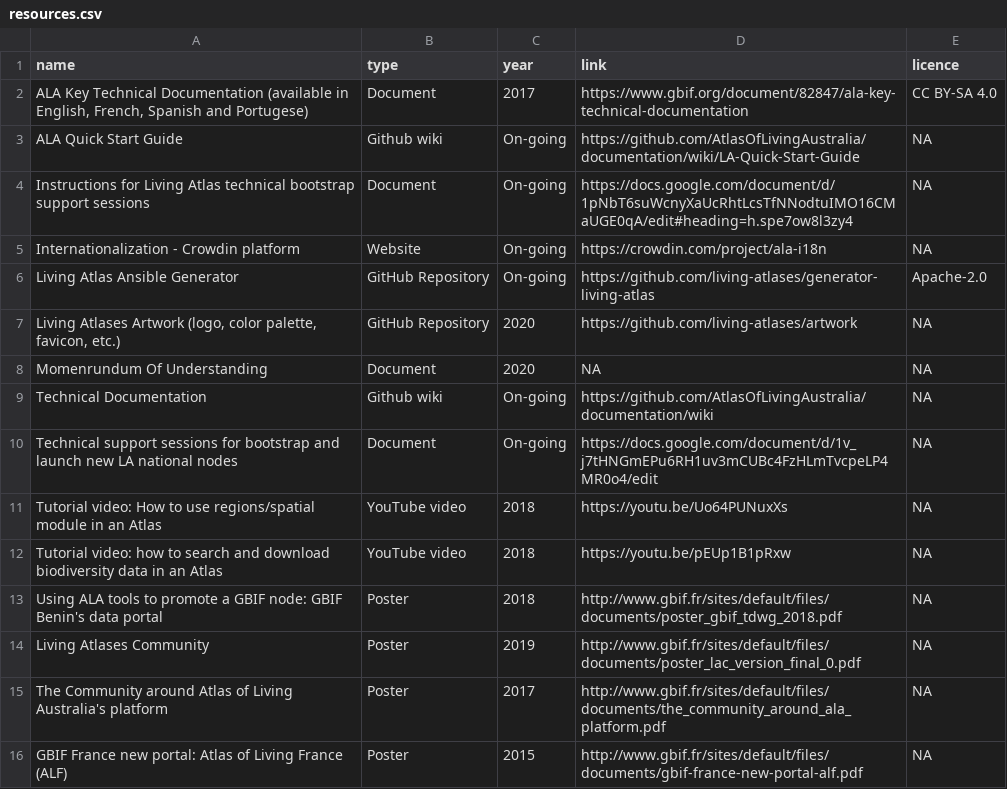
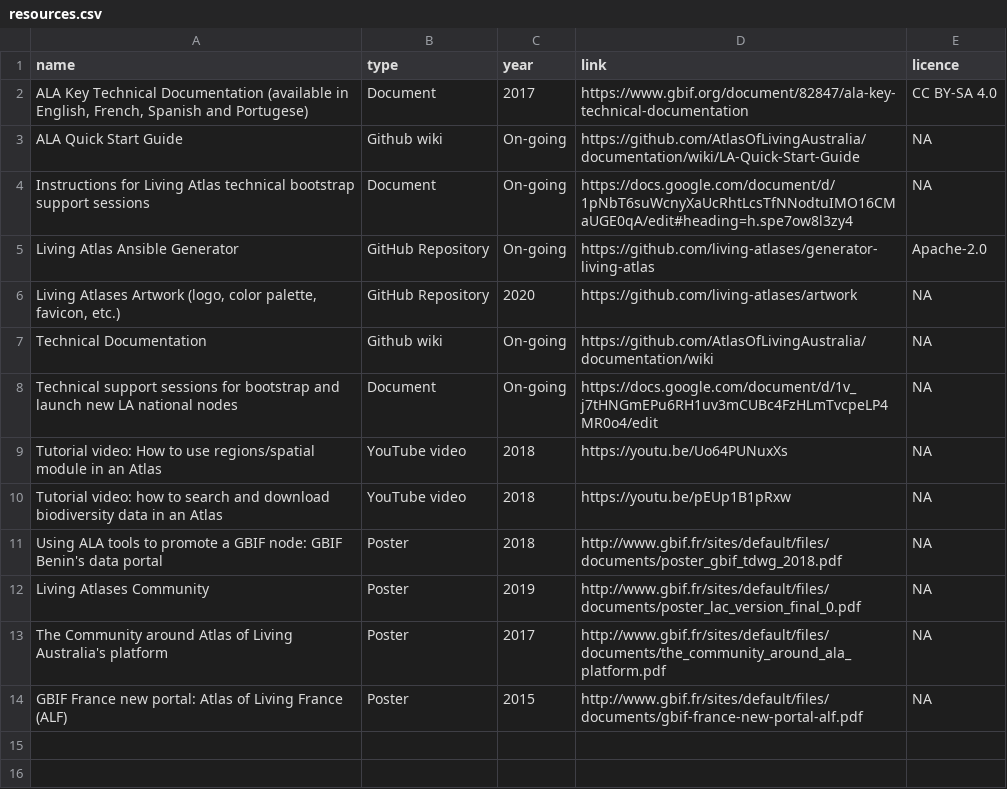
Before and after one commit to gbif/la-website, a CSV file: _data/resources.csv, drawn as a sheet.

Commit message:
remove resources

```diff
--- a/_data/resources.csv
+++ b/_data/resources.csv
@@ -4,6 +4,4 @@ ALA Quick Start Guide, Github wiki, On-going,https://github.com/AtlasOfLivingAus
 Instructions for Living Atlas technical bootstrap support sessions, Document, On-going, https://docs.google.com/document/d/1pNbT6suWcnyXaUcRhtLcsTfNNodtuIMO16CMaUGE0qA/edit#heading=h.spe7ow8l3zy4, NA
-Internationalization - Crowdin platform, Website, On-going, https://crowdin.com/project/ala-i18n, NA
 Living Atlas Ansible Generator, GitHub Repository, On-going, https://github.com/living-atlases/generator-living-atlas, Apache-2.0
 "Living Atlases Artwork (logo, color palette, favicon, etc.)", GitHub Repository, 2020, https://github.com/living-atlases/artwork, NA
-Momenrundum Of Understanding, Document,2020, NA, NA
 Technical Documentation,Github wiki,On-going,https://github.com/AtlasOfLivingAustralia/documentation/wiki, NA
```
